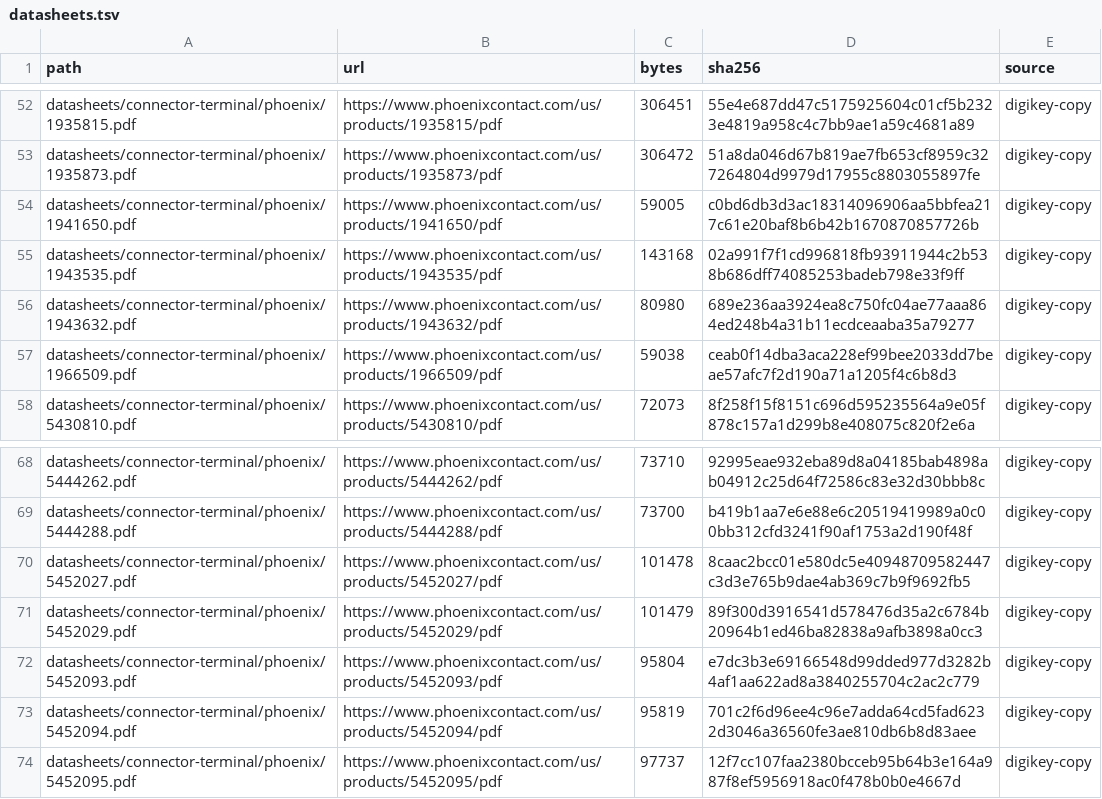
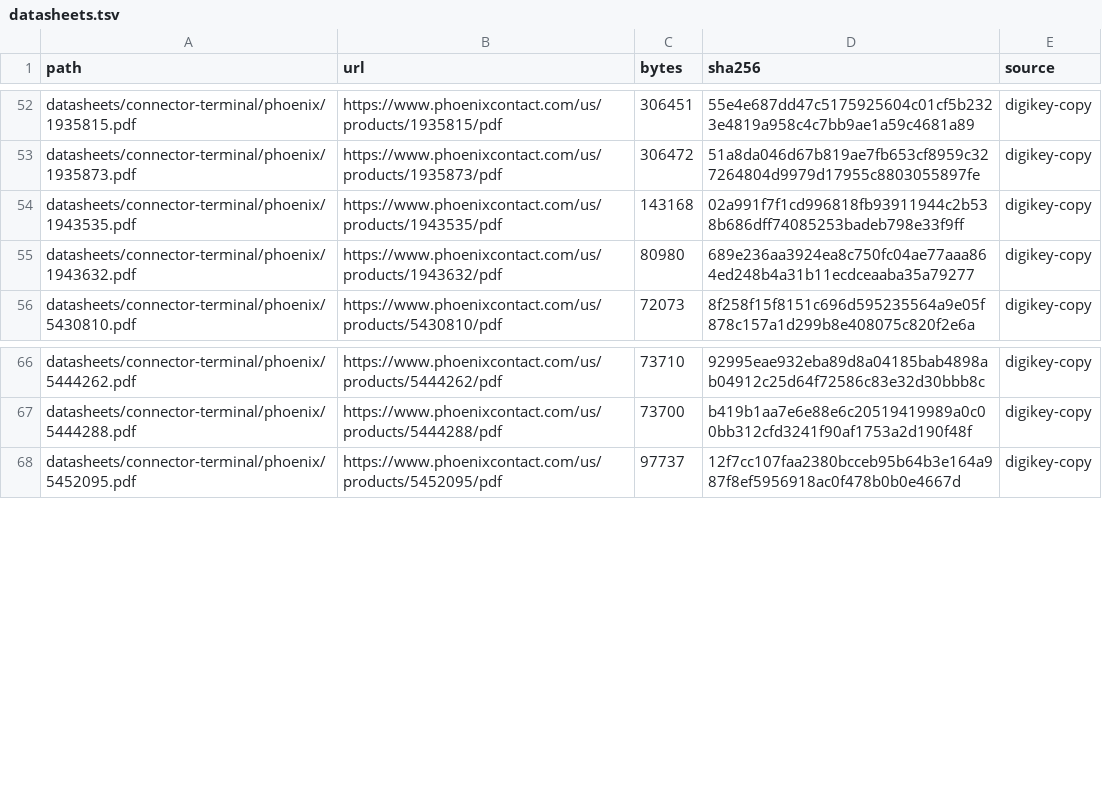
Before and after one commit to zaun/schematical, a TSV file: datasheets/connector-terminal/phoenix/datasheets.tsv, drawn as a sheet; only a part is shown, gaps mark what is left out.

Commit message:
plan-45-D: footprints of the 24 pluggable-header variants (152 objects), flange and gap entries, Weidmuller housing splits, 10 rows skipped

```diff
--- a/datasheets/connector-terminal/phoenix/datasheets.tsv
+++ b/datasheets/connector-terminal/phoenix/datasheets.tsv
@@ -53,6 +53,4 @@ datasheets/connector-terminal/phoenix/1935815.pdf	https://www.phoenixcontact.com
 datasheets/connector-terminal/phoenix/1935873.pdf	https://www.phoenixcontact.com/us/products/1935873/pdf	306472	51a8da046d67b819ae7fb653cf8959c327264804d9979d17955c8803055897fe	digikey-copy
-datasheets/connector-terminal/phoenix/1941650.pdf	https://www.phoenixcontact.com/us/products/1941650/pdf	59005	c0bd6db3d3ac18314096906aa5bbfea217c61e20baf8b6b42b1670870857726b	digikey-copy
 datasheets/connector-terminal/phoenix/1943535.pdf	https://www.phoenixcontact.com/us/products/1943535/pdf	143168	02a991f7f1cd996818fb93911944c2b538b686dff74085253badeb798e33f9ff	digikey-copy
 datasheets/connector-terminal/phoenix/1943632.pdf	https://www.phoenixcontact.com/us/products/1943632/pdf	80980	689e236aa3924ea8c750fc04ae77aaa864ed248b4a31b11ecdceaaba35a79277	digikey-copy
-datasheets/connector-terminal/phoenix/1966509.pdf	https://www.phoenixcontact.com/us/products/1966509/pdf	59038	ceab0f14dba3aca228ef99bee2033dd7beae57afc7f2d190a71a1205f4c6b8d3	digikey-copy
 datasheets/connector-terminal/phoenix/5430810.pdf	https://www.phoenixcontact.com/us/products/5430810/pdf	72073	8f258f15f8151c696d595235564a9e05f878c157a1d299b8e408075c820f2e6a	digikey-copy
@@ -69,6 +67,2 @@ datasheets/connector-terminal/phoenix/5444262.pdf	https://www.phoenixcontact.com
 datasheets/connector-terminal/phoenix/5444288.pdf	https://www.phoenixcontact.com/us/products/5444288/pdf	73700	b419b1aa7e6e88e6c20519419989a0c00bb312cfd3241f90af1753a2d190f48f	digikey-copy
-datasheets/connector-terminal/phoenix/5452027.pdf	https://www.phoenixcontact.com/us/products/5452027/pdf	101478	8caac2bcc01e580dc5e40948709582447c3d3e765b9dae4ab369c7b9f9692fb5	digikey-copy
-datasheets/connector-terminal/phoenix/5452029.pdf	https://www.phoenixcontact.com/us/products/5452029/pdf	101479	89f300d3916541d578476d35a2c6784b20964b1ed46ba82838a9afb3898a0cc3	digikey-copy
-datasheets/connector-terminal/phoenix/5452093.pdf	https://www.phoenixcontact.com/us/products/5452093/pdf	95804	e7dc3b3e69166548d99dded977d3282b4af1aa622ad8a3840255704c2ac2c779	digikey-copy
-datasheets/connector-terminal/phoenix/5452094.pdf	https://www.phoenixcontact.com/us/products/5452094/pdf	95819	701c2f6d96ee4c96e7adda64cd5fad6232d3046a36560fe3ae810db6b8d83aee	digikey-copy
 datasheets/connector-terminal/phoenix/5452095.pdf	https://www.phoenixcontact.com/us/products/5452095/pdf	97737	12f7cc107faa2380bcceb95b64b3e164a987f8ef5956918ac0f478b0b0e4667d	digikey-copy
```
Also changed, not shown: datasheets/connector-terminal/weidmuller/datasheets.tsv, planning/plan-45-data/specs.tsv, 23 other files.
